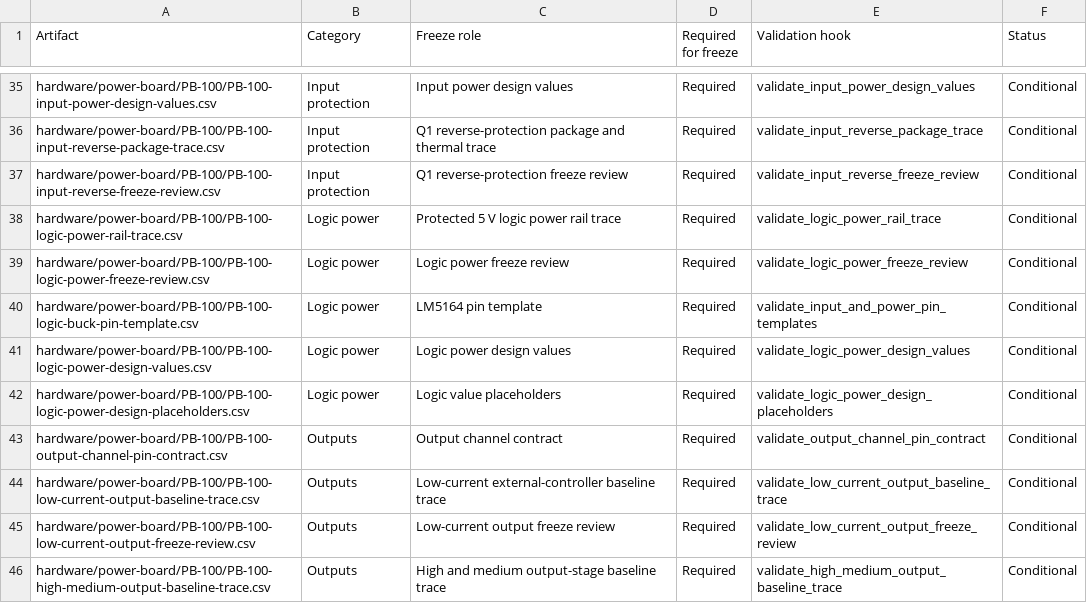
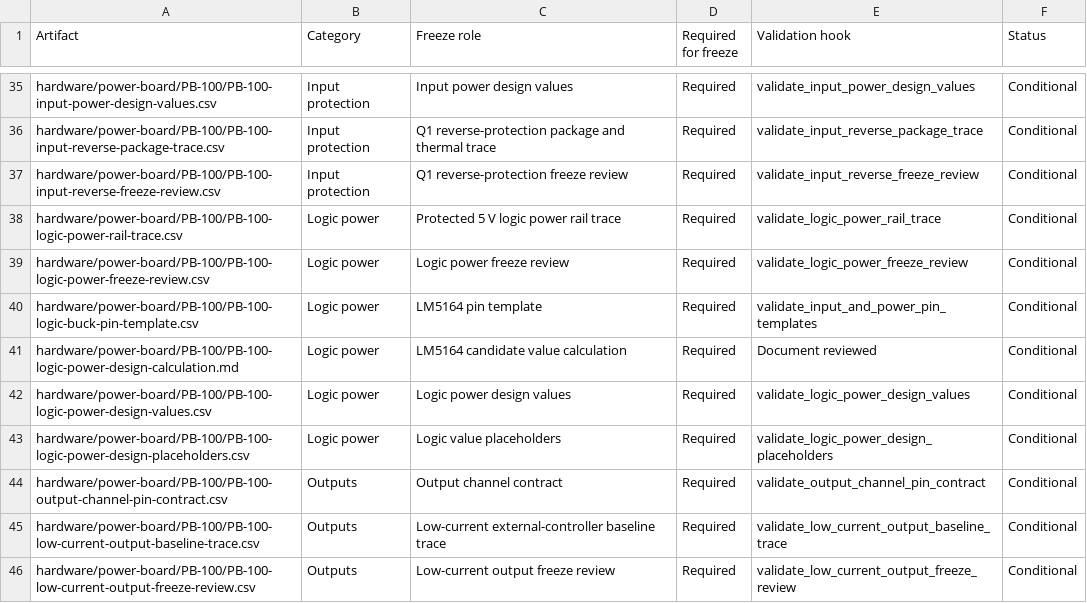
Before and after one commit to avlyubimov/svc-platform, a CSV file: hardware/power-board/PB-100/PB-100-review-release-manifest.csv, drawn as a sheet; only a part is shown, gaps mark what is left out; the shorter side is filled out with more unchanged rows; the diff names each change by its address in the sheet, - before the commit and + after, or states it on an @@ line.

```diff
--- a/hardware/power-board/PB-100/PB-100-review-release-manifest.csv
+++ b/hardware/power-board/PB-100/PB-100-review-release-manifest.csv
+row 41: hardware/power-board/PB-100/PB-100-logic-power-design-calculation.md | Logic power | LM5164 candidate value calculation | Required | Document reviewed | Conditional
```
Also changed, not shown: hardware/power-board/PB-100/PB-100-board-release-blocker-register.csv, hardware/power-board/PB-100/PB-100-logic-power-design-values.csv, 7 other files.
